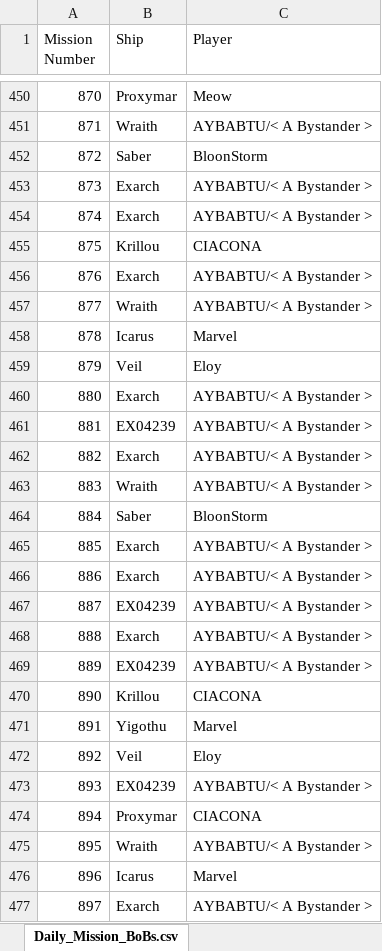
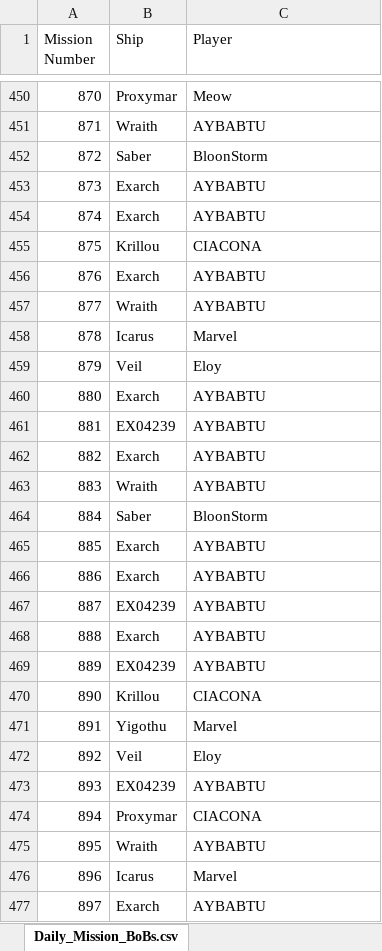
Before and after one commit to tylertking/BoB-Database, an Excel workbook: Daily_Mission_BoBs.xlsx, sheet Daily_Mission_BoBs.csv, drawn as a sheet; only a part is shown, gaps mark what is left out; values as stored, in another font and other column widths than the file's, no borders; the diff covers the shown part only; the diff names each change by its address in the sheet, - before the commit and + after, or states it on an @@ line.

Commit message:
updated to mission 2032

```diff
--- a/Daily_Mission_BoBs.xlsx (sheet Daily_Mission_BoBs.csv)
+++ b/Daily_Mission_BoBs.xlsx (sheet Daily_Mission_BoBs.csv)
-C451 (Player): AYBABTU/< A Bystander >
+C451 (Player): AYBABTU
-C453:C454 (Player): AYBABTU/< A Bystander >
+C453:C454 (Player): AYBABTU
-C456:C457 (Player): AYBABTU/< A Bystander >
+C456:C457 (Player): AYBABTU
-C460:C463 (Player): AYBABTU/< A Bystander >
+C460:C463 (Player): AYBABTU
-C465:C469 (Player): AYBABTU/< A Bystander >
+C465:C469 (Player): AYBABTU
-C473 (Player): AYBABTU/< A Bystander >
+C473 (Player): AYBABTU
-C475 (Player): AYBABTU/< A Bystander >
+C475 (Player): AYBABTU
-C477 (Player): AYBABTU/< A Bystander >
+C477 (Player): AYBABTU
```
Also changed, not shown: 31 added rows and 137 edited cells elsewhere in this sheet, Specialist_Mission_BoBs.xlsx, 7 other files.
